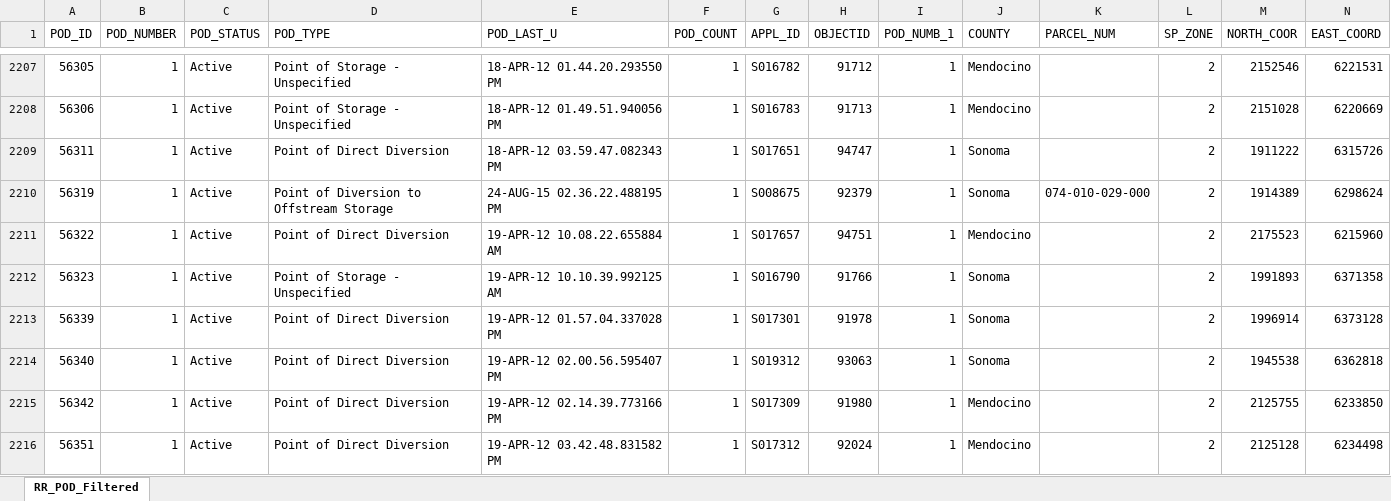
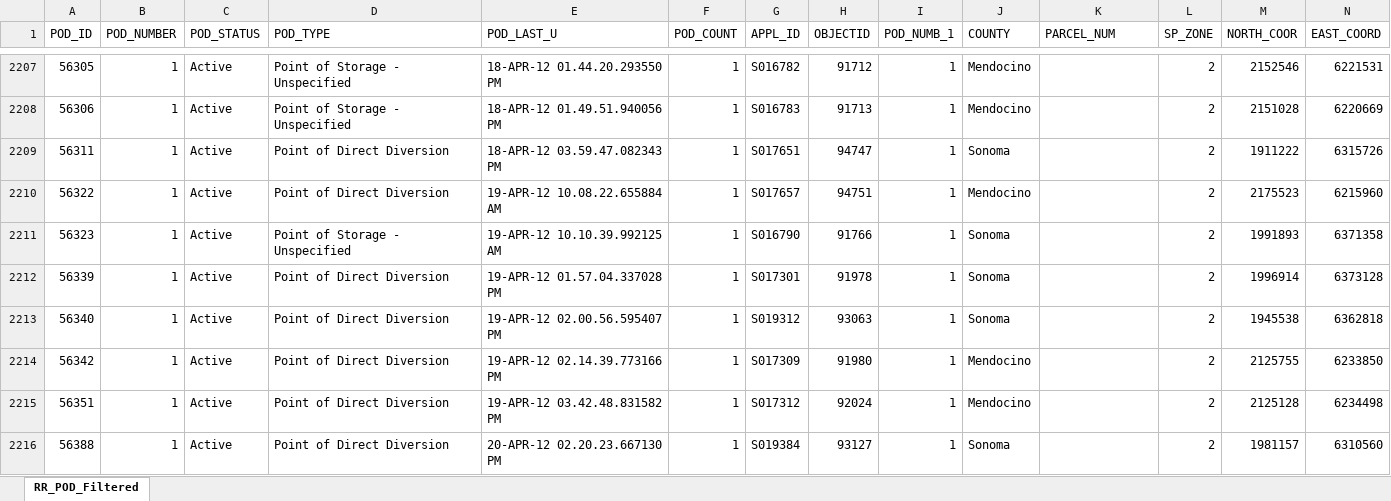
Before and after one commit to CAWaterBoardDataCenter/DWRAT_DataScraping, an Excel workbook: Demand/InputData/RR_pod_points_Merge_filtered .xlsx, sheet RR_POD_Filtered, drawn as a sheet; only a part is shown, gaps mark what is left out; the shorter side is filled out with more unchanged rows; values as stored, in another font and other column widths than the file's, no borders; table styles not drawn; rows hold the shown columns only; the diff names each change by its address in the sheet, - before the commit and + after, or states it on an @@ line.

```diff
--- a/Demand/InputData/RR_pod_points_Merge_filtered .xlsx (sheet RR_POD_Filtered)
+++ b/Demand/InputData/RR_pod_points_Merge_filtered .xlsx (sheet RR_POD_Filtered)
-row 2210: 56319 | 1 | Active | Point of Diversion to Offstream Storage | 24-AUG-15 02.36.22.488195 PM | 1 | S008675 | 92379 | 1 | Sonoma | 074-010-029-000 | 2 | 1914389 | 6298624
```
Also changed, not shown: 12 other files.
